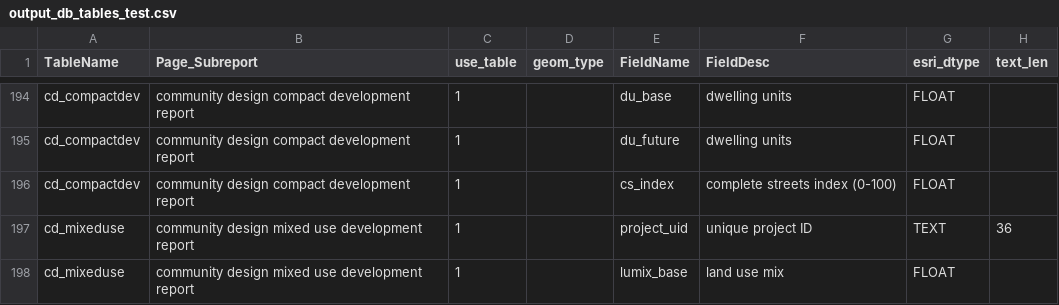
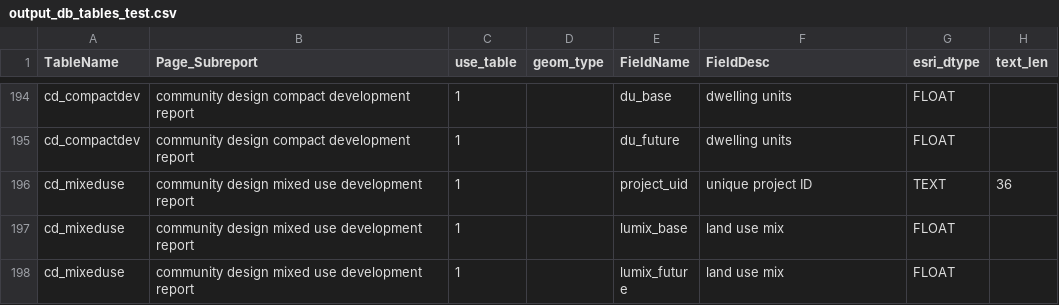
Before and after one commit to SACOG/PPA3, a CSV file: layer-building/build_outputs_db/output_db_tables_test.csv, drawn as a sheet; only a part is shown, gaps mark what is left out; the shorter side is filled out with more unchanged rows; the diff names each change by its address in the sheet, - before the commit and + after, or states it on an @@ line.

Commit message:
published cd compact dev gp task

```diff
--- a/layer-building/build_outputs_db/output_db_tables_test.csv
+++ b/layer-building/build_outputs_db/output_db_tables_test.csv
-row 196: cd_compactdev | community design compact development report | 1 |  | cs_index | complete streets index (0-100) | FLOAT
```
Also changed, not shown: 9 other files.
